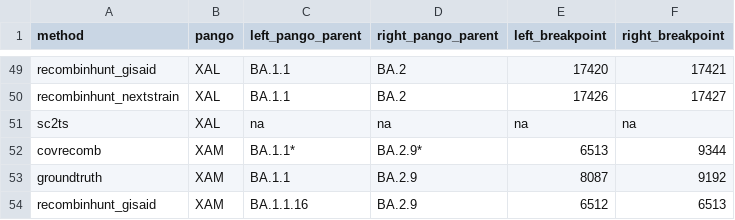
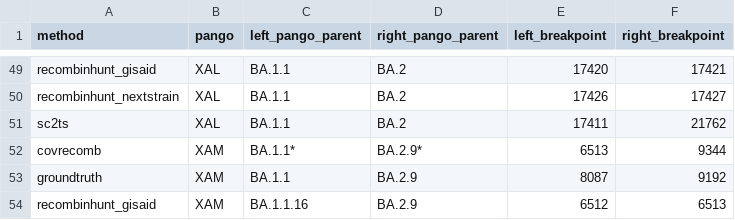
Before and after one commit to jeromekelleher/sc2ts-paper, a CSV file: data/methods_comparison.csv, drawn as a sheet; only a part is shown, gaps mark what is left out.

Commit message:
Update XAL as a recombinant

```diff
--- a/data/methods_comparison.csv
+++ b/data/methods_comparison.csv
@@ -50,3 +50,3 @@ recombinhunt_gisaid,XAL,BA.1.1,BA.2,17420,17421
 recombinhunt_nextstrain,XAL,BA.1.1,BA.2,17426,17427
-sc2ts,XAL,na,na,na,na
+sc2ts,XAL,BA.1.1,BA.2,17411,21762
 covrecomb,XAM,BA.1.1*,BA.2.9*,6513,9344
```
